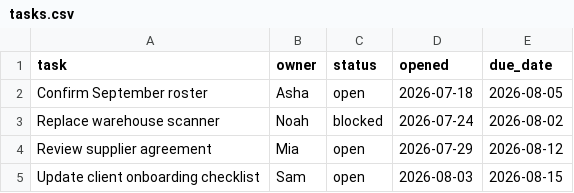
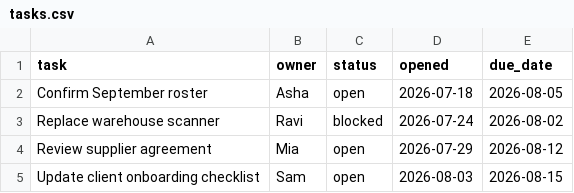
Before and after one commit to SelrAI-Skool-Community/agent-team-kit, a CSV file: sample-data/tasks.csv, drawn as a sheet.

```diff
--- a/sample-data/tasks.csv
+++ b/sample-data/tasks.csv
@@ -2,3 +2,3 @@ task,owner,status,opened,due_date
 Confirm September roster,Asha,open,2026-07-18,2026-08-05
-Replace warehouse scanner,Noah,blocked,2026-07-24,2026-08-02
+Replace warehouse scanner,Ravi,blocked,2026-07-24,2026-08-02
 Review supplier agreement,Mia,open,2026-07-29,2026-08-12
```
Also changed, not shown: 7 other files.
